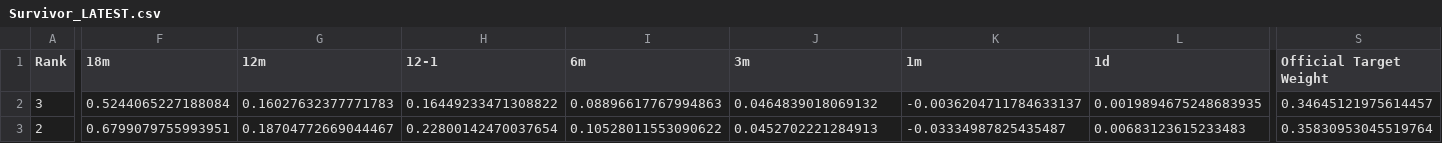
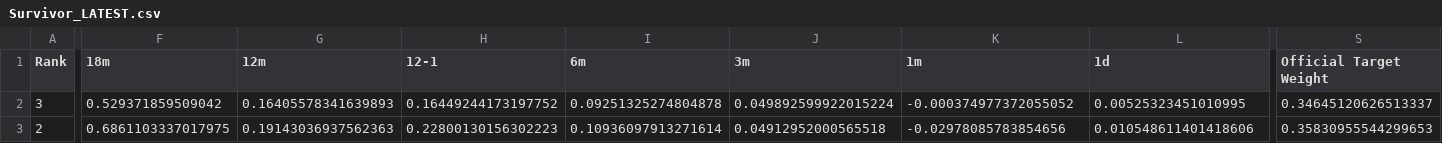
Before and after one commit to DarkMoonv1/NEFTy, a CSV file: Survivor_LATEST.csv, drawn as a sheet; only a part is shown, gaps mark what is left out; the diff covers the shown part only; the diff names each change by its address in the sheet, - before the commit and + after, or states it on an @@ line.

Commit message:
Update Survivor_LATEST.csv

```diff
--- a/Survivor_LATEST.csv
+++ b/Survivor_LATEST.csv
-F2 (18m): 0.5244065227188084
+F2 (18m): 0.529371859509042
-G2 (12m): 0.16027632377771783
+G2 (12m): 0.16405578341639893
-H2 (12-1): 0.16449233471308822
+H2 (12-1): 0.16449244173197752
-I2 (6m): 0.08896617767994863
+I2 (6m): 0.09251325274804878
-J2 (3m): 0.0464839018069132
+J2 (3m): 0.049892599922015224
-K2 (1m): -0.0036204711784633137
+K2 (1m): -0.000374977372055052
-L2 (1d): 0.0019894675248683935
+L2 (1d): 0.00525323451010995
-S2 (Official Target Weight): 0.34645121975614457
+S2 (Official Target Weight): 0.34645120626513337
-F3 (18m): 0.6799079755993951
+F3 (18m): 0.6861103337017975
-G3 (12m): 0.18704772669044467
+G3 (12m): 0.19143036937562363
-H3 (12-1): 0.22800142470037654
+H3 (12-1): 0.22800130156302223
-I3 (6m): 0.10528011553090622
+I3 (6m): 0.10936097913271614
-J3 (3m): 0.0452702221284913
+J3 (3m): 0.04912952000565518
-K3 (1m): -0.03334987825435487
+K3 (1m): -0.02978085783854656
-L3 (1d): 0.00683123615233483
+L3 (1d): 0.010548611401418606
-S3 (Official Target Weight): 0.35830953045519764
+S3 (Official Target Weight): 0.35830955544299653
```
Also changed, not shown: 128 edited cells elsewhere in this file.
